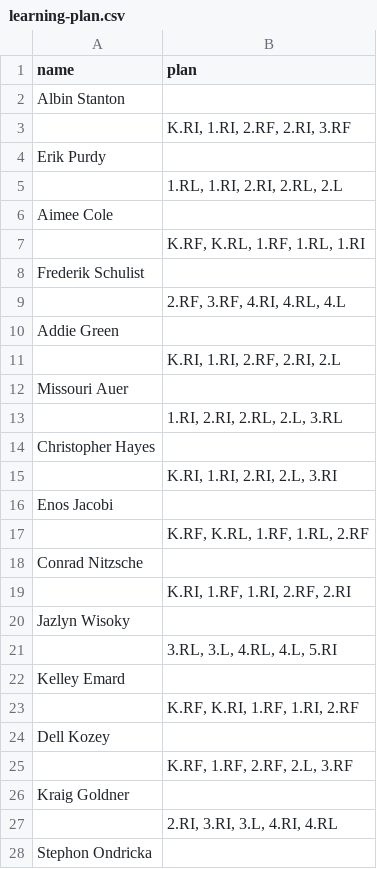
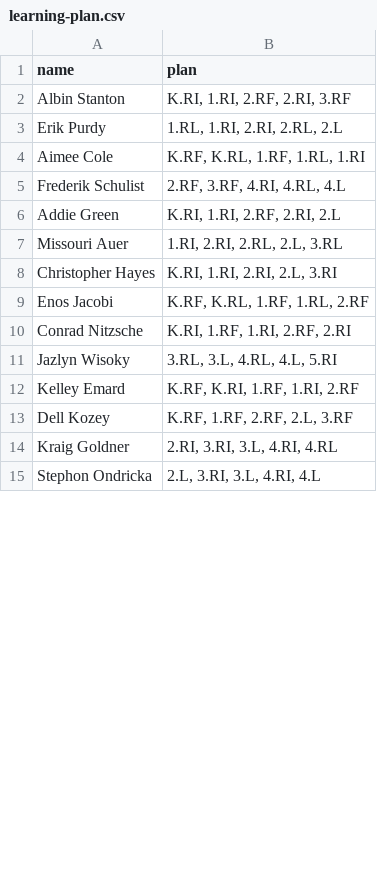
Before and after one commit to ncmine13/es_coding_challenge, a CSV file: learning-plan.csv, drawn as a sheet; only a part is shown; the diff covers the shown part only.

```diff
--- a/learning-plan.csv
+++ b/learning-plan.csv
@@ -1,28 +1,15 @@
 "name","plan"
-"Albin Stanton",
-,"K.RI, 1.RI, 2.RF, 2.RI, 3.RF"
-"Erik Purdy",
-,"1.RL, 1.RI, 2.RI, 2.RL, 2.L"
-"Aimee Cole",
-,"K.RF, K.RL, 1.RF, 1.RL, 1.RI"
-"Frederik Schulist",
-,"2.RF, 3.RF, 4.RI, 4.RL, 4.L"
-"Addie Green",
-,"K.RI, 1.RI, 2.RF, 2.RI, 2.L"
-"Missouri Auer",
-,"1.RI, 2.RI, 2.RL, 2.L, 3.RL"
-"Christopher Hayes",
-,"K.RI, 1.RI, 2.RI, 2.L, 3.RI"
-"Enos Jacobi",
-,"K.RF, K.RL, 1.RF, 1.RL, 2.RF"
-"Conrad Nitzsche",
-,"K.RI, 1.RF, 1.RI, 2.RF, 2.RI"
-"Jazlyn Wisoky",
-,"3.RL, 3.L, 4.RL, 4.L, 5.RI"
-"Kelley Emard",
-,"K.RF, K.RI, 1.RF, 1.RI, 2.RF"
-"Dell Kozey",
-,"K.RF, 1.RF, 2.RF, 2.L, 3.RF"
-"Kraig Goldner",
-,"2.RI, 3.RI, 3.L, 4.RI, 4.RL"
-"Stephon Ondricka",
+"Albin Stanton","K.RI, 1.RI, 2.RF, 2.RI, 3.RF"
+"Erik Purdy","1.RL, 1.RI, 2.RI, 2.RL, 2.L"
+"Aimee Cole","K.RF, K.RL, 1.RF, 1.RL, 1.RI"
+"Frederik Schulist","2.RF, 3.RF, 4.RI, 4.RL, 4.L"
+"Addie Green","K.RI, 1.RI, 2.RF, 2.RI, 2.L"
+"Missouri Auer","1.RI, 2.RI, 2.RL, 2.L, 3.RL"
+"Christopher Hayes","K.RI, 1.RI, 2.RI, 2.L, 3.RI"
+"Enos Jacobi","K.RF, K.RL, 1.RF, 1.RL, 2.RF"
+"Conrad Nitzsche","K.RI, 1.RF, 1.RI, 2.RF, 2.RI"
+"Jazlyn Wisoky","3.RL, 3.L, 4.RL, 4.L, 5.RI"
+"Kelley Emard","K.RF, K.RI, 1.RF, 1.RI, 2.RF"
+"Dell Kozey","K.RF, 1.RF, 2.RF, 2.L, 3.RF"
+"Kraig Goldner","2.RI, 3.RI, 3.L, 4.RI, 4.RL"
+"Stephon Ondricka","2.L, 3.RI, 3.L, 4.RI, 4.L"
```
Also changed, not shown: 17 removed rows and 16 edited cells elsewhere in this file, 1 other file.
